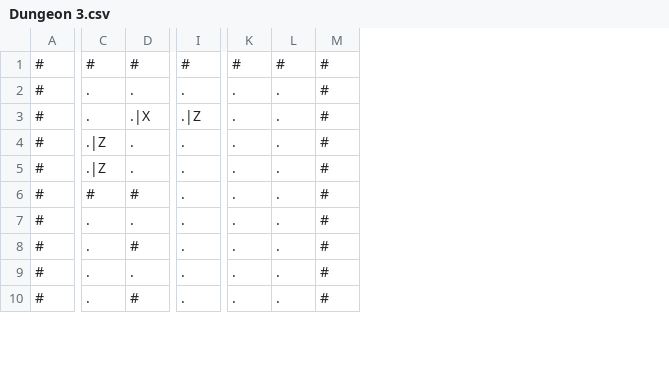
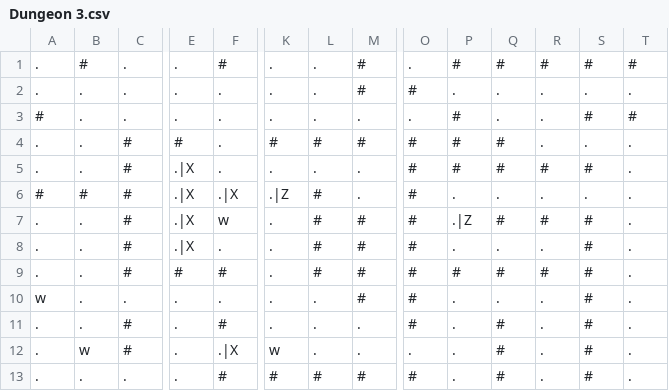
Before and after one commit to RawToast/bouken, a CSV file: public/world/Dungeon 3.csv, drawn as a sheet; only a part is shown, gaps mark what is left out; addresses are those after the commit; rows hold the shown columns only; the diff covers the shown part only; the diff names each change by its address in the sheet, - before the commit and + after, or states it on an @@ line.

```diff
--- a/public/world/Dungeon 3.csv
+++ b/public/world/Dungeon 3.csv
+column A, rows 4-13: . | . | # | . | . | . | w | . | . | .
+column B, rows 4-13: . | . | # | . | . | . | . | . | w | .
+column L, rows 4-13: # | . | # | # | # | # | . | . | . | #
+column M, rows 4-13: # | . | . | # | # | # | # | . | . | #
+column O, rows 4-13: # | # | # | # | # | # | # | # | . | #
+column Q, rows 4-13: # | # | . | # | . | # | . | # | # | #
+column T, rows 4-13: all .
+row 1: . | # | . | . | # | . | . | # | . | # | # | # | # | #
+row 2: . | . | . | . | . | . | . | # | # | . | . | . | . | .
+row 3: # | . | . | . | . | . | . | . | . | # | . | . | # | #
-F4: #
+F4: .
-R4: #
+R4: .
-S4: #
+S4: .
-E5:E6: .
+E5:E6: .|X
-P5: .
+P5: #
-R5: .
+R5: #
-S6: #
+S6: .
-E7:E8: .|Z
+E7:E8: .|X
-F7: .
+F7: w
-P7: .
+P7: .|Z
-R7: .
+R7: #
-P9: .
+P9: #
-R9: .
+R9: #
-C10: #
+C10: .
-F12: .
+F12: .|X
-K12: .
+K12: w
-C13: #
+C13: .
-K13: .
+K13: #
```
Also changed, not shown: 1 added row and 14 edited cells elsewhere in this file, public/world/Dungeon 2.csv, 1 other file.
